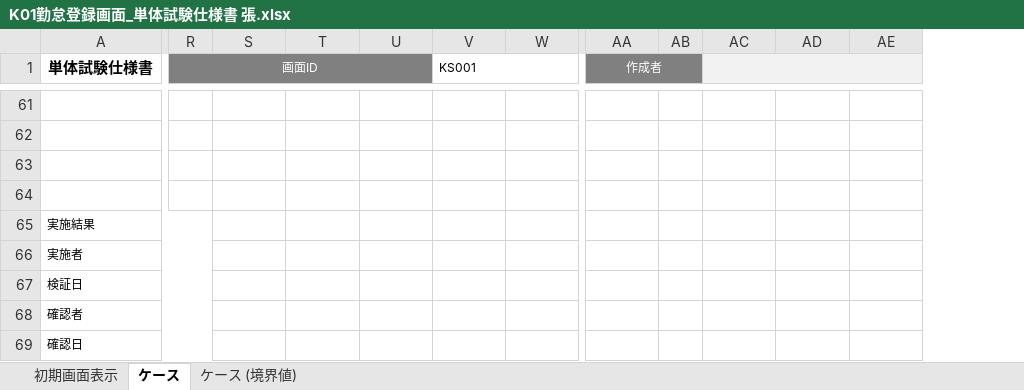
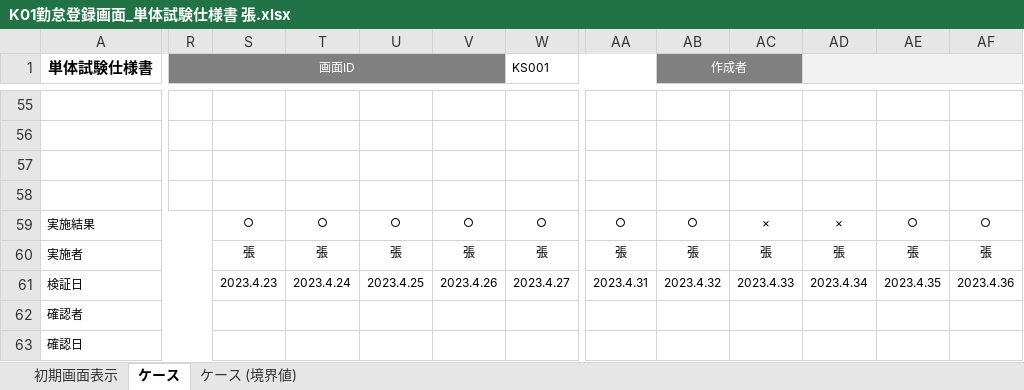
Before and after one commit to nts-ed/2023-04, an Excel workbook: 202304/04_単体テスト/03_外部レビュー/チーム2/K01勤怠登録画面_単体試験仕様書 張.xlsx, sheet ケース, drawn as a sheet; only a part is shown, gaps mark what is left out; values as stored, in another font and other column widths than the file's, no borders; charts and pictures not drawn; removed rows and columns are numbered as before the commit, all else as after; rows hold the shown columns only; the diff covers the shown part only; the diff names each change by its address in the sheet, - before the commit and + after, or states it on an @@ line.

```diff
--- a/202304/04_単体テスト/03_外部レビュー/チーム2/K01勤怠登録画面_単体試験仕様書 張.xlsx (sheet ケース)
+++ b/202304/04_単体テスト/03_外部レビュー/チーム2/K01勤怠登録画面_単体試験仕様書 張.xlsx (sheet ケース)
+column AA, empty
-column AB, empty
+column AF, empty
-R1:U1 merged
+R1:V1 merged
-V1: KS001
+V1: (empty)
-V1 fill: none
+V1 fill: #808080
-V1:Z1 merged
-W1: (empty)
+W1: KS001
+W1:AA1 merged
-AA1:AB1 merged
+AB1:AC1 merged
-AC1 fill: #F2F2F2
+AC1 fill: #808080
-AC1:AE1 merged
+AD1:AF1 merged
-row 65: 実施結果
-row 66: 実施者
-row 67: 検証日
+row 59: 実施結果 |  | ○ | ○ | ○ | ○ | ○ | ○ | ○ | × | × | ○ | ○
+row 60: 実施者 |  | 張 | 張 | 張 | 張 | 張 | 張 | 張 | 張 | 張 | 張 | 張
+row 61: 検証日 |  | 2023.4.23 | 2023.4.24 | 2023.4.25 | 2023.4.26 | 2023.4.27 | 2023.4.31 | 2023.4.32 | 2023.4.33 | 2023.4.34 | 2023.4.35 | 2023.4.36
```
Also changed, not shown: 16 added rows, 22 removed rows, 1 moved row, 20 edited cells, cell formats and merged cells elsewhere in this sheet, charts or pictures.
